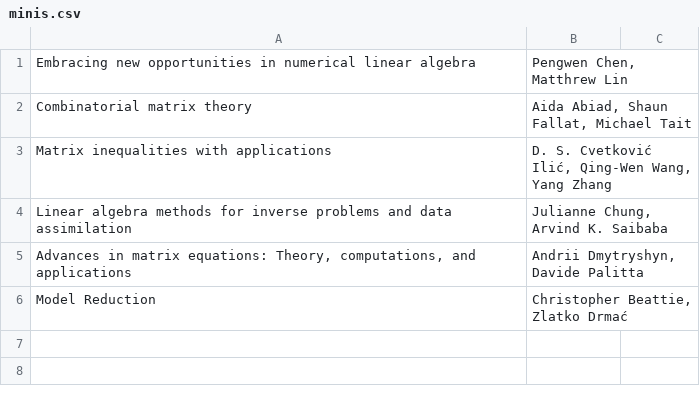
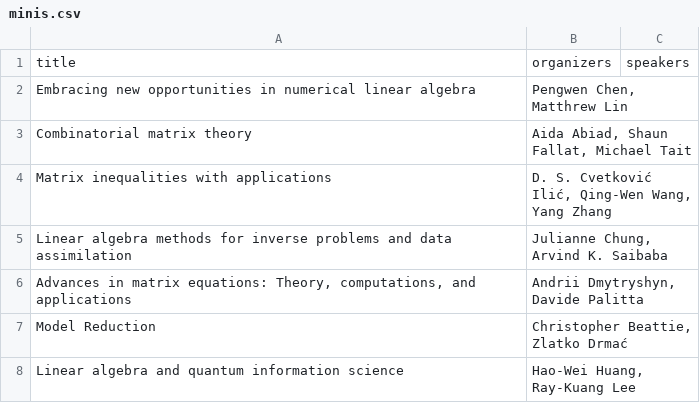
Before and after one commit to ilas2025/ilas2025.github.io, a CSV file: assets/data/minis.csv, drawn as a sheet; the diff names each change by its address in the sheet, - before the commit and + after, or states it on an @@ line.

Commit message:
update minis.csv, update main _index.md for nearby events

```diff
--- a/assets/data/minis.csv
+++ b/assets/data/minis.csv
+row 1: title | organizers | speakers
+row 8: Linear algebra and quantum information science | Hao-Wei Huang, Ray-Kuang Lee
```
Also changed, not shown: 2 other files.
